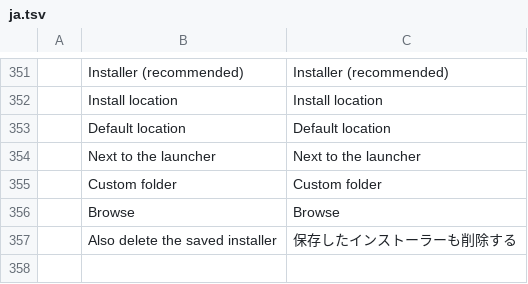
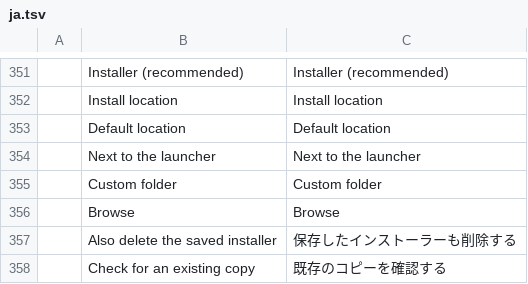
Before and after one commit to PanDuroDev/craft-launcher, a TSV file: crates/ui-egui/src/i18n/ja.tsv, drawn as a sheet; only a part is shown, gaps mark what is left out; the diff names each change by its address in the sheet, - before the commit and + after, or states it on an @@ line.

```diff
--- a/crates/ui-egui/src/i18n/ja.tsv
+++ b/crates/ui-egui/src/i18n/ja.tsv
+row 358:  | Check for an existing copy | 既存のコピーを確認する
```
Also changed, not shown: crates/ui-egui/src/i18n/cs.tsv, crates/ui-egui/src/i18n/de.tsv, 12 other files.
